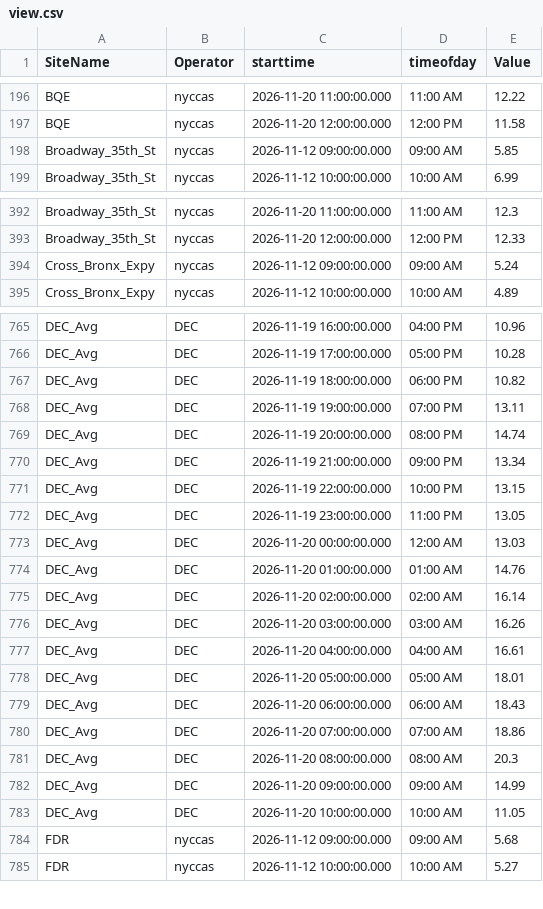
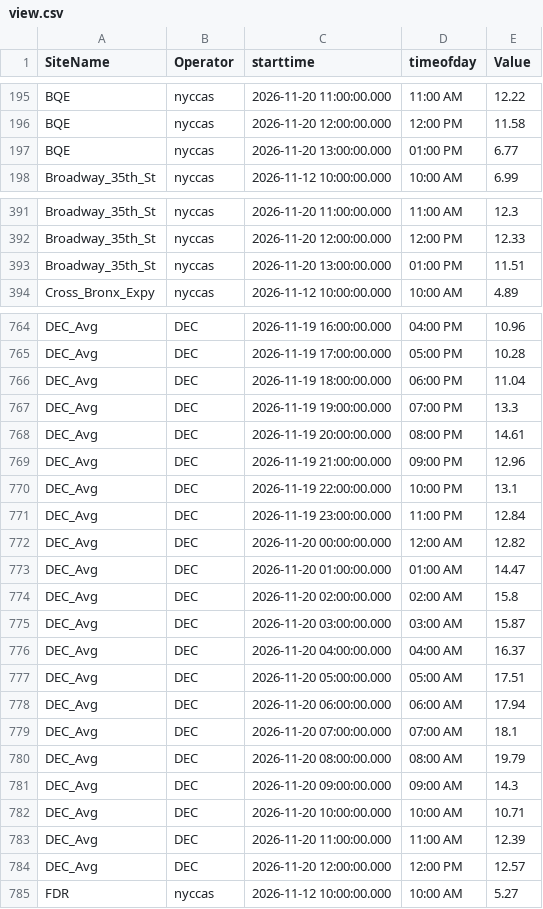
Before and after one commit to nychealth/nyccas-data, a CSV file: portal/view.csv, drawn as a sheet; only a part is shown, gaps mark what is left out; the diff covers the shown part only.

Commit message:
File generated on 2026-11-20 14:45:03

```diff
--- a/portal/view.csv
+++ b/portal/view.csv
@@ -197,3 +196,3 @@ BQE,nyccas,2026-11-20 11:00:00.000,11:00 AM,12.22
 BQE,nyccas,2026-11-20 12:00:00.000,12:00 PM,11.58
-Broadway_35th_St,nyccas,2026-11-12 09:00:00.000,09:00 AM,5.85
+BQE,nyccas,2026-11-20 13:00:00.000,01:00 PM,6.77
 Broadway_35th_St,nyccas,2026-11-12 10:00:00.000,10:00 AM,6.99
@@ -393,3 +392,3 @@ Broadway_35th_St,nyccas,2026-11-20 11:00:00.000,11:00 AM,12.3
 Broadway_35th_St,nyccas,2026-11-20 12:00:00.000,12:00 PM,12.33
-Cross_Bronx_Expy,nyccas,2026-11-12 09:00:00.000,09:00 AM,5.24
+Broadway_35th_St,nyccas,2026-11-20 13:00:00.000,01:00 PM,11.51
 Cross_Bronx_Expy,nyccas,2026-11-12 10:00:00.000,10:00 AM,4.89
@@ -766,20 +765,21 @@ DEC_Avg,DEC,2026-11-19 16:00:00.000,04:00 PM,10.96
 DEC_Avg,DEC,2026-11-19 17:00:00.000,05:00 PM,10.28
-DEC_Avg,DEC,2026-11-19 18:00:00.000,06:00 PM,10.82
-DEC_Avg,DEC,2026-11-19 19:00:00.000,07:00 PM,13.11
-DEC_Avg,DEC,2026-11-19 20:00:00.000,08:00 PM,14.74
-DEC_Avg,DEC,2026-11-19 21:00:00.000,09:00 PM,13.34
-DEC_Avg,DEC,2026-11-19 22:00:00.000,10:00 PM,13.15
-DEC_Avg,DEC,2026-11-19 23:00:00.000,11:00 PM,13.05
-DEC_Avg,DEC,2026-11-20 00:00:00.000,12:00 AM,13.03
-DEC_Avg,DEC,2026-11-20 01:00:00.000,01:00 AM,14.76
-DEC_Avg,DEC,2026-11-20 02:00:00.000,02:00 AM,16.14
-DEC_Avg,DEC,2026-11-20 03:00:00.000,03:00 AM,16.26
-DEC_Avg,DEC,2026-11-20 04:00:00.000,04:00 AM,16.61
-DEC_Avg,DEC,2026-11-20 05:00:00.000,05:00 AM,18.01
-DEC_Avg,DEC,2026-11-20 06:00:00.000,06:00 AM,18.43
-DEC_Avg,DEC,2026-11-20 07:00:00.000,07:00 AM,18.86
-DEC_Avg,DEC,2026-11-20 08:00:00.000,08:00 AM,20.3
-DEC_Avg,DEC,2026-11-20 09:00:00.000,09:00 AM,14.99
-DEC_Avg,DEC,2026-11-20 10:00:00.000,10:00 AM,11.05
-FDR,nyccas,2026-11-12 09:00:00.000,09:00 AM,5.68
+DEC_Avg,DEC,2026-11-19 18:00:00.000,06:00 PM,11.04
+DEC_Avg,DEC,2026-11-19 19:00:00.000,07:00 PM,13.3
+DEC_Avg,DEC,2026-11-19 20:00:00.000,08:00 PM,14.61
+DEC_Avg,DEC,2026-11-19 21:00:00.000,09:00 PM,12.96
+DEC_Avg,DEC,2026-11-19 22:00:00.000,10:00 PM,13.1
+DEC_Avg,DEC,2026-11-19 23:00:00.000,11:00 PM,12.84
+DEC_Avg,DEC,2026-11-20 00:00:00.000,12:00 AM,12.82
+DEC_Avg,DEC,2026-11-20 01:00:00.000,01:00 AM,14.47
+DEC_Avg,DEC,2026-11-20 02:00:00.000,02:00 AM,15.8
+DEC_Avg,DEC,2026-11-20 03:00:00.000,03:00 AM,15.87
+DEC_Avg,DEC,2026-11-20 04:00:00.000,04:00 AM,16.37
+DEC_Avg,DEC,2026-11-20 05:00:00.000,05:00 AM,17.51
+DEC_Avg,DEC,2026-11-20 06:00:00.000,06:00 AM,17.94
+DEC_Avg,DEC,2026-11-20 07:00:00.000,07:00 AM,18.1
+DEC_Avg,DEC,2026-11-20 08:00:00.000,08:00 AM,19.79
+DEC_Avg,DEC,2026-11-20 09:00:00.000,09:00 AM,14.3
+DEC_Avg,DEC,2026-11-20 10:00:00.000,10:00 AM,10.71
+DEC_Avg,DEC,2026-11-20 11:00:00.000,11:00 AM,12.39
+DEC_Avg,DEC,2026-11-20 12:00:00.000,12:00 PM,12.57
 FDR,nyccas,2026-11-12 10:00:00.000,10:00 AM,5.27
```
Also changed, not shown: 11 added rows and 12 removed rows elsewhere in this file.
